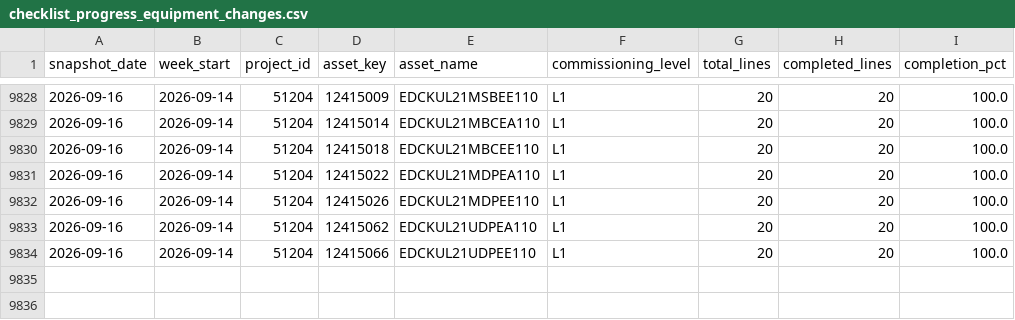
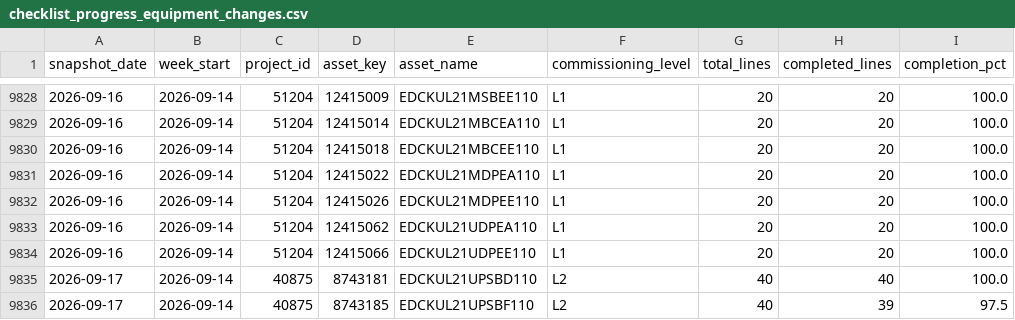
Before and after one commit to bcei-cx/cxalloy-sync-kul21, a CSV file: data/checklist_progress_equipment_changes.csv, drawn as a sheet; only a part is shown, gaps mark what is left out.

```diff
--- a/data/checklist_progress_equipment_changes.csv
+++ b/data/checklist_progress_equipment_changes.csv
@@ -9834 +9834,3 @@ snapshot_date,week_start,project_id,asset_key,asset_name,commissioning_level,tot
 2026-09-16,2026-09-14,51204,12415066,EDCKUL21UDPEE110,L1,20,20,100.0
+2026-09-17,2026-09-14,40875,8743181,EDCKUL21UPSBD110,L2,40,40,100.0
+2026-09-17,2026-09-14,40875,8743185,EDCKUL21UPSBF110,L2,40,39,97.5
```
Also changed, not shown: data/checklist_completion_by_equipment.csv, data/checklist_progress_daily.csv, 5 other files.
